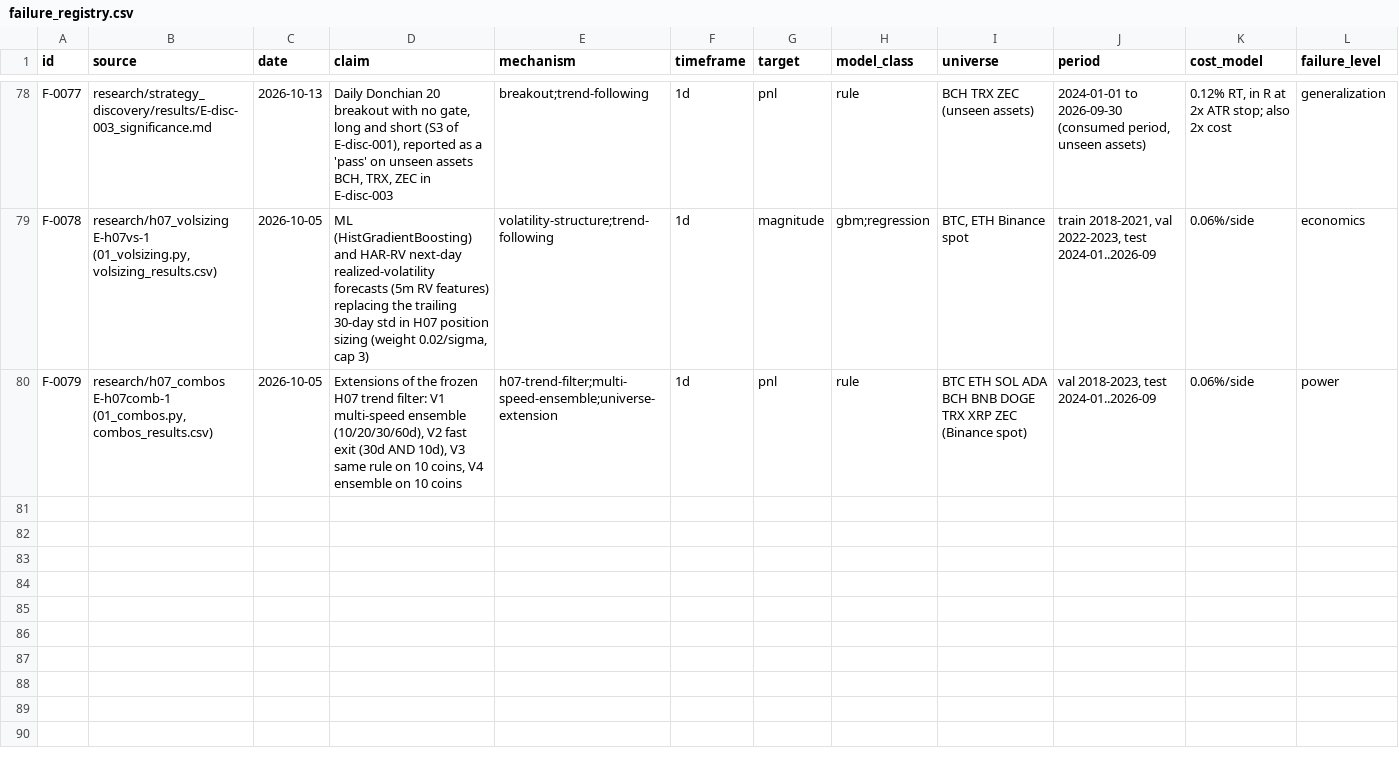
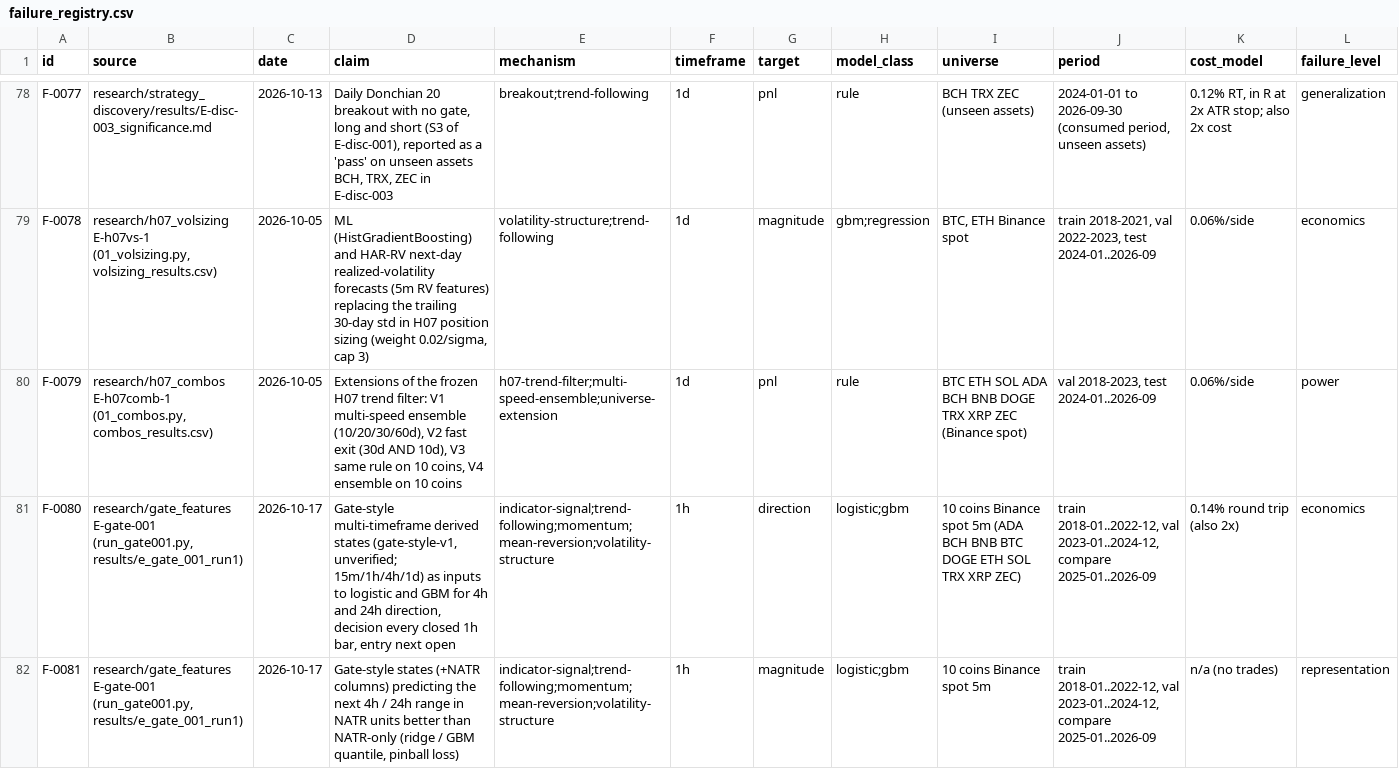
Before and after one commit to yuosef772424/crypto-signal-prediction, a CSV file: docs/research/failure_registry.csv, drawn as a sheet; only a part is shown, gaps mark what is left out; rows hold the shown columns only; the diff names each change by its address in the sheet, - before the commit and + after, or states it on an @@ line.

```diff
--- a/docs/research/failure_registry.csv
+++ b/docs/research/failure_registry.csv
+row 81: F-0080 | research/gate_features E-gate-001 (run_gate001.py, results/e_gate_001_run1) | 2026-10-17 | Gate-style multi-timeframe derived states (gate-style-v1, unverified; 15m/1h/4h/1d) as inputs to logistic and GBM for 4h and 24h direction, decision every closed 1h bar, entry next open | indicator-signal;trend-following;momentum;mean-reversion;volatility-structure | 1h | direction | logistic;gbm | 10 coins Binance spot 5m (ADA BCH BNB BTC DOGE ETH SOL TRX XRP ZEC) | train 2018-01..2022-12, val 2023-01..2024-12, compare 2025-01..2026-09 | 0.14% round trip (also 2x) | economics
+row 82: F-0081 | research/gate_features E-gate-001 (run_gate001.py, results/e_gate_001_run1) | 2026-10-17 | Gate-style states (+NATR columns) predicting the next 4h / 24h range in NATR units better than NATR-only (ridge / GBM quantile, pinball loss) | indicator-signal;trend-following;momentum;mean-reversion;volatility-structure | 1h | magnitude | logistic;gbm | 10 coins Binance spot 5m | train 2018-01..2022-12, val 2023-01..2024-12, compare 2025-01..2026-09 | n/a (no trades) | representation
```
Also changed, not shown: 6 other files.
